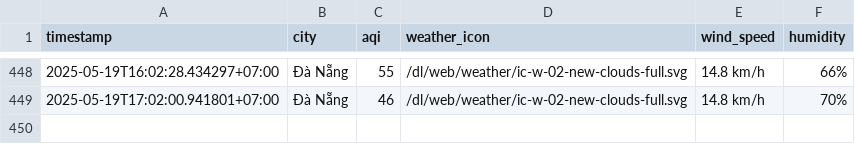
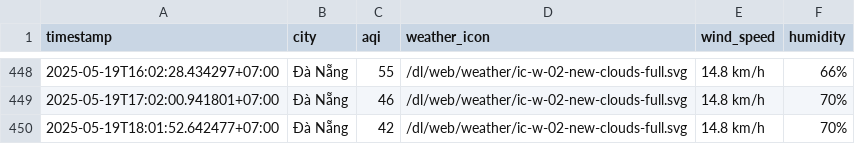
Before and after one commit to nghiahsgs/iqair-dataset, a CSV file: result/da-nang/aqi_da-nang_2025_may.csv, drawn as a sheet; only a part is shown, gaps mark what is left out.

```diff
--- a/result/da-nang/aqi_da-nang_2025_may.csv
+++ b/result/da-nang/aqi_da-nang_2025_may.csv
@@ -449 +449,2 @@ timestamp,city,aqi,weather_icon,wind_speed,humidity
 2025-05-19T17:02:00.941801+07:00,Đà Nẵng,46,/dl/web/weather/ic-w-02-new-clouds-full.svg,14.8 km/h,70%
+2025-05-19T18:01:52.642477+07:00,Đà Nẵng,42,/dl/web/weather/ic-w-02-new-clouds-full.svg,14.8 km/h,70%
```
Also changed, not shown: result/hai-phong/aqi_hai-phong_2025_may.csv, result/hanoi/aqi_hanoi_2025_may.csv, 5 other files.
